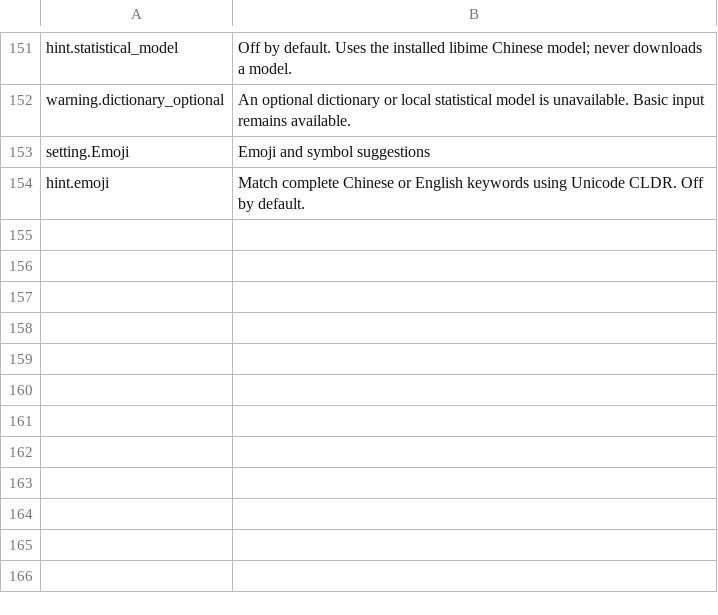
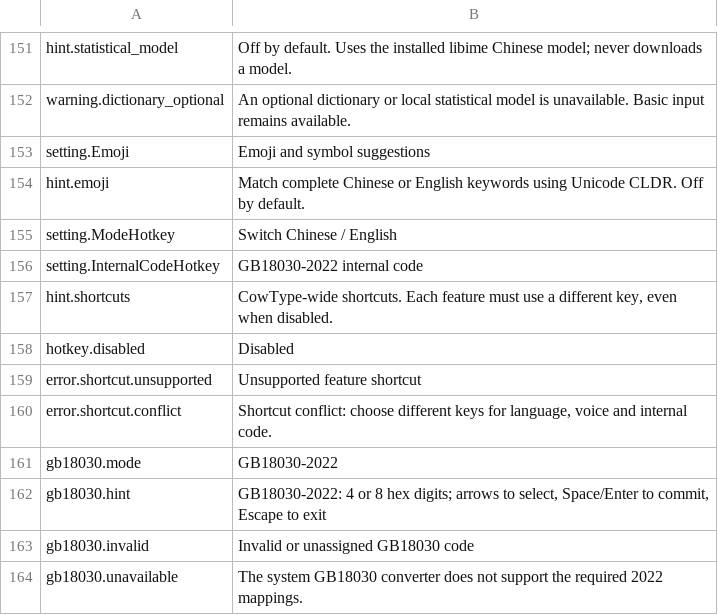
Before and after one commit to 0xarch/CowType, a TSV file: i18n/en_US.tsv, drawn as a sheet; only a part is shown, gaps mark what is left out; the diff names each change by its address in the sheet, - before the commit and + after, or states it on an @@ line.

Commit message:
Add GB18030 internal code mode with conflict-checked feature shortcuts

```diff
--- a/i18n/en_US.tsv
+++ b/i18n/en_US.tsv
+row 155: setting.ModeHotkey | Switch Chinese / English
+row 156: setting.InternalCodeHotkey | GB18030-2022 internal code
+row 157: hint.shortcuts | CowType-wide shortcuts. Each feature must use a different key, even when disabled.
+row 158: hotkey.disabled | Disabled
+row 159: error.shortcut.unsupported | Unsupported feature shortcut
+row 160: error.shortcut.conflict | Shortcut conflict: choose different keys for language, voice and internal code.
+row 161: gb18030.mode | GB18030-2022
+row 162: gb18030.hint | GB18030-2022: 4 or 8 hex digits; arrows to select, Space/Enter to commit, Escape to exit
+row 163: gb18030.invalid | Invalid or unassigned GB18030 code
+row 164: gb18030.unavailable | The system GB18030 converter does not support the required 2022 mappings.
```
Also changed, not shown: i18n/zh_CN.tsv, 22 other files.
